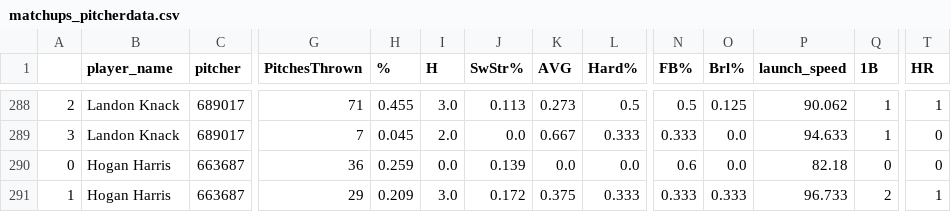
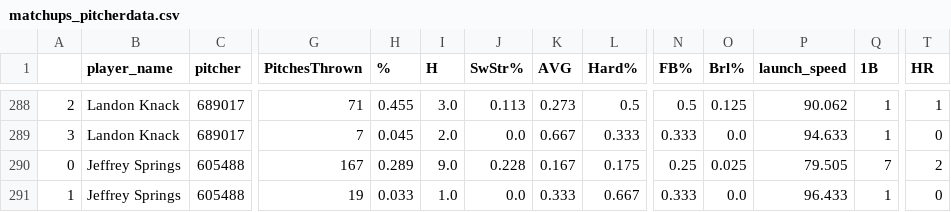
Before and after one commit to JonPGH/dailyMatchups, a CSV file: Data/matchups_pitcherdata.csv, drawn as a sheet; only a part is shown, gaps mark what is left out; the diff covers the shown part only; the diff names each change by its address in the sheet, - before the commit and + after, or states it on an @@ line.

```diff
--- a/Data/matchups_pitcherdata.csv
+++ b/Data/matchups_pitcherdata.csv
-B290:B291 (player_name): Hogan Harris
+B290:B291 (player_name): Jeffrey Springs
-C290:C291 (pitcher): 663687
+C290:C291 (pitcher): 605488
-G290 (PitchesThrown): 36
+G290 (PitchesThrown): 167
-H290 (%): 0.259
+H290 (%): 0.289
-I290 (H): 0.0
+I290 (H): 9.0
-J290 (SwStr%): 0.139
+J290 (SwStr%): 0.228
-K290 (AVG): 0.0
+K290 (AVG): 0.167
-L290 (Hard%): 0.0
+L290 (Hard%): 0.175
-N290 (FB%): 0.6
+N290 (FB%): 0.25
-O290 (Brl%): 0.0
+O290 (Brl%): 0.025
-P290 (launch_speed): 82.18
+P290 (launch_speed): 79.505
-Q290 (1B): 0
+Q290 (1B): 7
-T290 (HR): 0
+T290 (HR): 2
-G291 (PitchesThrown): 29
+G291 (PitchesThrown): 19
-H291 (%): 0.209
+H291 (%): 0.033
-I291 (H): 3.0
+I291 (H): 1.0
-J291 (SwStr%): 0.172
+J291 (SwStr%): 0.0
-K291 (AVG): 0.375
+K291 (AVG): 0.333
-L291 (Hard%): 0.333
+L291 (Hard%): 0.667
-O291 (Brl%): 0.333
+O291 (Brl%): 0.0
-P291 (launch_speed): 96.733
+P291 (launch_speed): 96.433
-Q291 (1B): 2
+Q291 (1B): 1
-T291 (HR): 1
+T291 (HR): 0
```
Also changed, not shown: 1 added row, 1 removed row and 79 edited cells elsewhere in this file, Data/matchups_hitterdata.csv.
